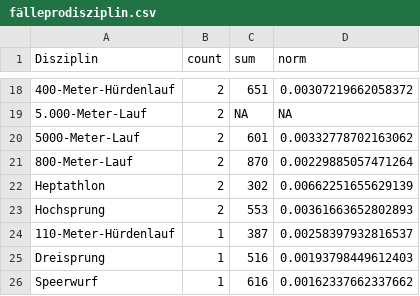
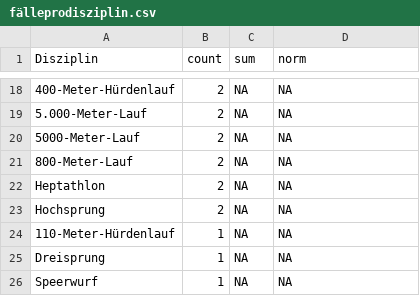
Before and after one commit to kischacht/doping-olympia, a CSV file: results/fälleprodisziplin.csv, drawn as a sheet; only a part is shown, gaps mark what is left out; the diff covers the shown part only.

Commit message:
update with IOC participant data

```diff
--- a/results/fälleprodisziplin.csv
+++ b/results/fälleprodisziplin.csv
@@ -18,9 +18,9 @@
-"400-Meter-Hürdenlauf",2,651,0.00307219662058372
+"400-Meter-Hürdenlauf",2,NA,NA
 "5.000-Meter-Lauf",2,NA,NA
-"5000-Meter-Lauf",2,601,0.00332778702163062
-"800-Meter-Lauf",2,870,0.00229885057471264
-"Heptathlon",2,302,0.00662251655629139
-"Hochsprung",2,553,0.00361663652802893
-"110-Meter-Hürdenlauf",1,387,0.00258397932816537
-"Dreisprung",1,516,0.00193798449612403
-"Speerwurf",1,616,0.00162337662337662
+"5000-Meter-Lauf",2,NA,NA
+"800-Meter-Lauf",2,NA,NA
+"Heptathlon",2,NA,NA
+"Hochsprung",2,NA,NA
+"110-Meter-Hürdenlauf",1,NA,NA
+"Dreisprung",1,NA,NA
+"Speerwurf",1,NA,NA
```
Also changed, not shown: 1 added row, 1 removed row and 30 edited cells elsewhere in this file, results/fällenachgeschlechtundjahr.csv, results/fälleprokategorie.csv, 14 other files.
